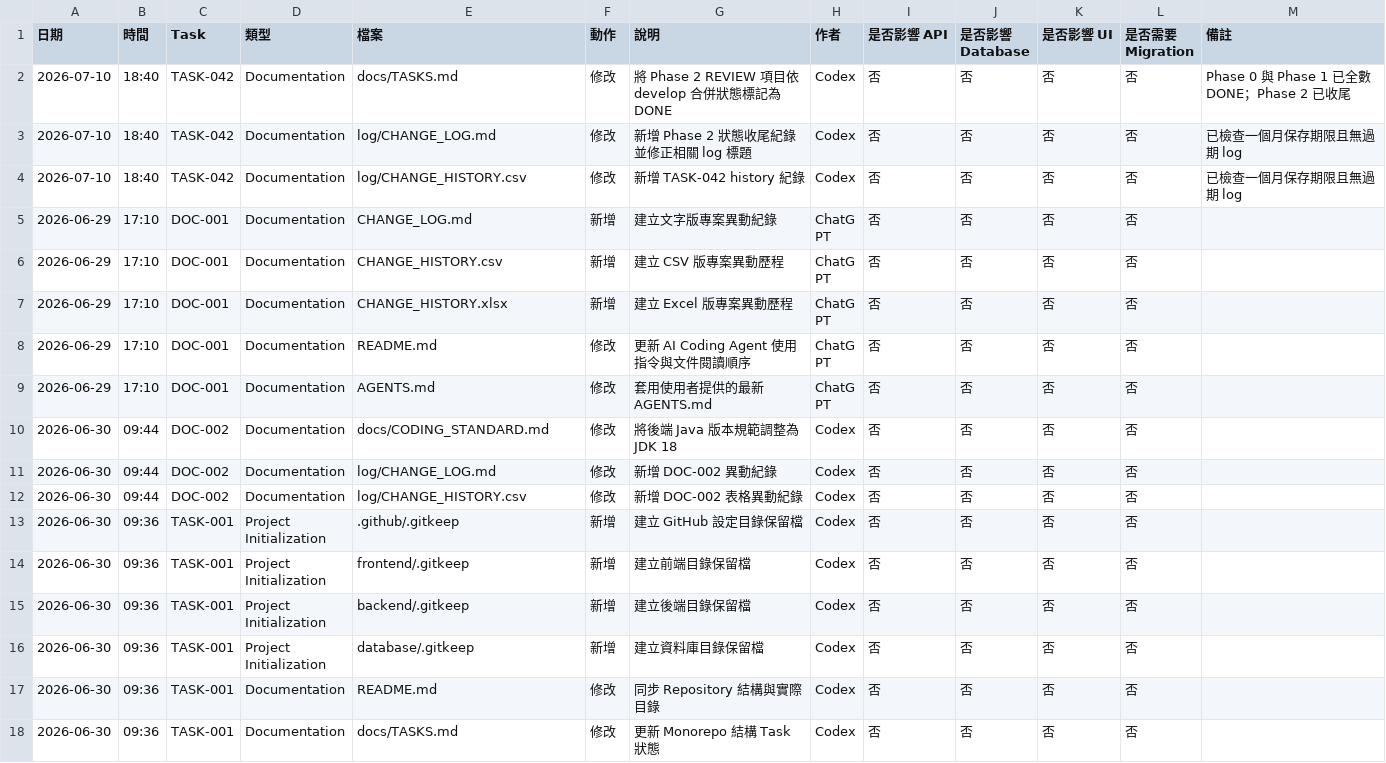
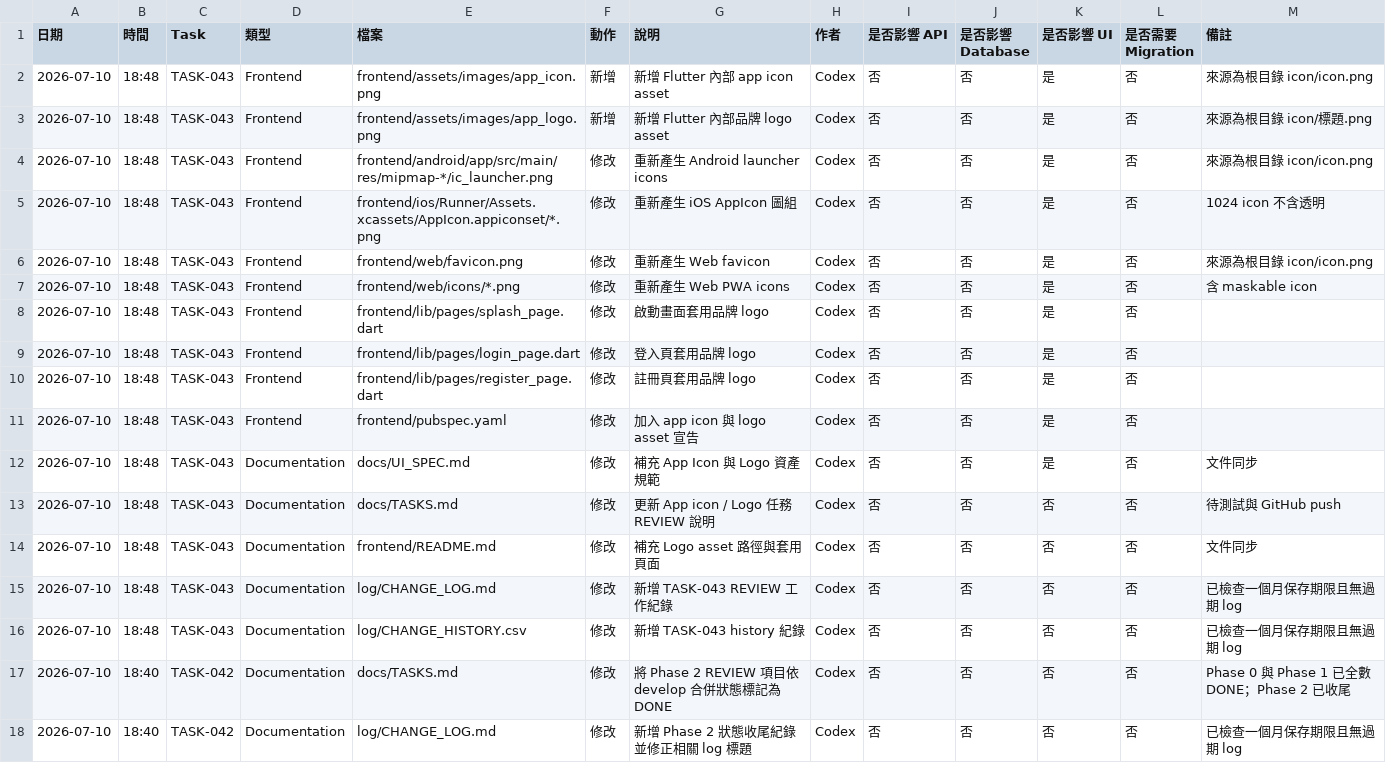
Before and after one commit to LinWeiChun/monsters, a CSV file: log/CHANGE_HISTORY.csv, drawn as a sheet; only a part is shown; the shorter side is filled out with more unchanged rows.

Commit message:
style(frontend): 套用 app icon 與 logo

```diff
--- a/log/CHANGE_HISTORY.csv
+++ b/log/CHANGE_HISTORY.csv
@@ -1,2 +1,17 @@
 日期,時間,Task,類型,檔案,動作,說明,作者,是否影響 API,是否影響 Database,是否影響 UI,是否需要 Migration,備註
+2026-07-10,18:48,TASK-043,Frontend,frontend/assets/images/app_icon.png,新增,新增 Flutter 內部 app icon asset,Codex,否,否,是,否,來源為根目錄 icon/icon.png
+2026-07-10,18:48,TASK-043,Frontend,frontend/assets/images/app_logo.png,新增,新增 Flutter 內部品牌 logo asset,Codex,否,否,是,否,來源為根目錄 icon/標題.png
+2026-07-10,18:48,TASK-043,Frontend,frontend/android/app/src/main/res/mipmap-*/ic_launcher.png,修改,重新產生 Android launcher icons,Codex,否,否,是,否,來源為根目錄 icon/icon.png
+2026-07-10,18:48,TASK-043,Frontend,frontend/ios/Runner/Assets.xcassets/AppIcon.appiconset/*.png,修改,重新產生 iOS AppIcon 圖組,Codex,否,否,是,否,1024 icon 不含透明
+2026-07-10,18:48,TASK-043,Frontend,frontend/web/favicon.png,修改,重新產生 Web favicon,Codex,否,否,是,否,來源為根目錄 icon/icon.png
+2026-07-10,18:48,TASK-043,Frontend,frontend/web/icons/*.png,修改,重新產生 Web PWA icons,Codex,否,否,是,否,含 maskable icon
+2026-07-10,18:48,TASK-043,Frontend,frontend/lib/pages/splash_page.dart,修改,啟動畫面套用品牌 logo,Codex,否,否,是,否,
+2026-07-10,18:48,TASK-043,Frontend,frontend/lib/pages/login_page.dart,修改,登入頁套用品牌 logo,Codex,否,否,是,否,
+2026-07-10,18:48,TASK-043,Frontend,frontend/lib/pages/register_page.dart,修改,註冊頁套用品牌 logo,Codex,否,否,是,否,
+2026-07-10,18:48,TASK-043,Frontend,frontend/pubspec.yaml,修改,加入 app icon 與 logo asset 宣告,Codex,否,否,是,否,
+2026-07-10,18:48,TASK-043,Documentation,docs/UI_SPEC.md,修改,補充 App Icon 與 Logo 資產規範,Codex,否,否,是,否,文件同步
+2026-07-10,18:48,TASK-043,Documentation,docs/TASKS.md,修改,更新 App icon / Logo 任務 REVIEW 說明,Codex,否,否,否,否,待測試與 GitHub push
+2026-07-10,18:48,TASK-043,Documentation,frontend/README.md,修改,補充 Logo asset 路徑與套用頁面,Codex,否,否,否,否,文件同步
+2026-07-10,18:48,TASK-043,Documentation,log/CHANGE_LOG.md,修改,新增 TASK-043 REVIEW 工作紀錄,Codex,否,否,否,否,已檢查一個月保存期限且無過期 log
+2026-07-10,18:48,TASK-043,Documentation,log/CHANGE_HISTORY.csv,修改,新增 TASK-043 history 紀錄,Codex,否,否,否,否,已檢查一個月保存期限且無過期 log
 2026-07-10,18:40,TASK-042,Documentation,docs/TASKS.md,修改,將 Phase 2 REVIEW 項目依 develop 合併狀態標記為 DONE,Codex,否,否,否,否,Phase 0 與 Phase 1 已全數 DONE；Phase 2 已收尾
```
Also changed, not shown: 34 other files.
